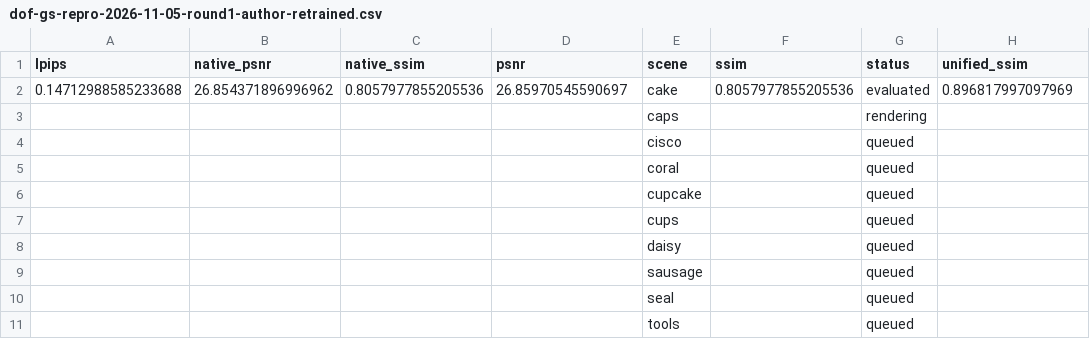
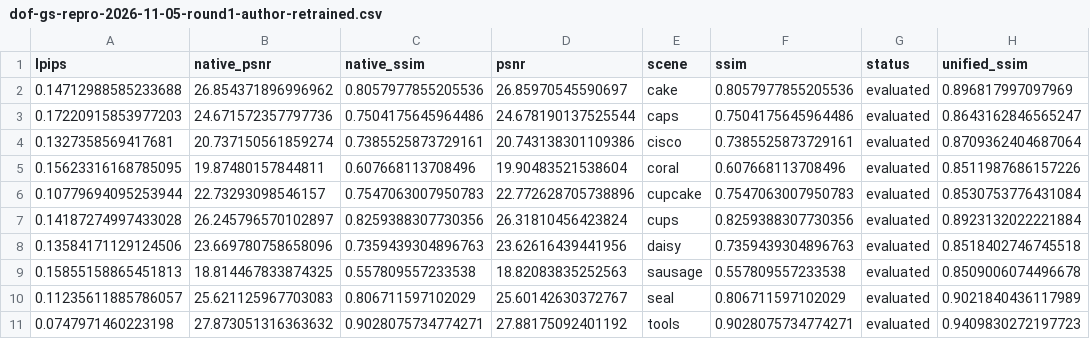
Before and after one commit to mengmcy1/OPPO-depth-guided-video-bokeh, a CSV file: 03_实验记录/records/dof-gs-repro-2026-11-05-round1-author-retrained.csv, drawn as a sheet.

```diff
--- a/03_实验记录/records/dof-gs-repro-2026-11-05-round1-author-retrained.csv
+++ b/03_实验记录/records/dof-gs-repro-2026-11-05-round1-author-retrained.csv
@@ -2,10 +2,10 @@ lpips,native_psnr,native_ssim,psnr,scene,ssim,status,unified_ssim
 0.14712988585233688,26.854371896996962,0.8057977855205536,26.85970545590697,cake,0.8057977855205536,evaluated,0.896817997097969
-,,,,caps,,rendering,
-,,,,cisco,,queued,
-,,,,coral,,queued,
-,,,,cupcake,,queued,
-,,,,cups,,queued,
-,,,,daisy,,queued,
-,,,,sausage,,queued,
-,,,,seal,,queued,
-,,,,tools,,queued,
+0.17220915853977203,24.671572357797736,0.7504175645964486,24.678190137525544,caps,0.7504175645964486,evaluated,0.8643162846565247
+0.1327358569417681,20.737150561859274,0.7385525873729161,20.743138301109386,cisco,0.7385525873729161,evaluated,0.8709362404687064
+0.15623316168785095,19.87480157844811,0.607668113708496,19.90483521538604,coral,0.607668113708496,evaluated,0.8511987686157226
+0.10779694095253944,22.73293098546157,0.7547063007950783,22.772628705738896,cupcake,0.7547063007950783,evaluated,0.8530753776431084
+0.14187274997433028,26.245796570102897,0.8259388307730356,26.31810456423824,cups,0.8259388307730356,evaluated,0.8923132022221884
+0.13584171129124506,23.669780758658096,0.7359439304896763,23.62616439441956,daisy,0.7359439304896763,evaluated,0.8518402746745518
+0.15855158865451813,18.814467833874325,0.557809557233538,18.82083835252563,sausage,0.557809557233538,evaluated,0.8509006074496678
+0.11235611885786057,25.621125967703083,0.806711597102029,25.60142630372767,seal,0.806711597102029,evaluated,0.9021840436117989
+0.0747971460223198,27.873051316363632,0.9028075734774271,27.88175092401192,tools,0.9028075734774271,evaluated,0.9409830272197723
```
Also changed, not shown: 03_实验记录/records/dof-gs-repro-2026-11-05-round1-A-and-R0.csv, 03_实验记录/records/dof-gs-repro-2026-11-05-round1-averages.csv, 5 other files.
